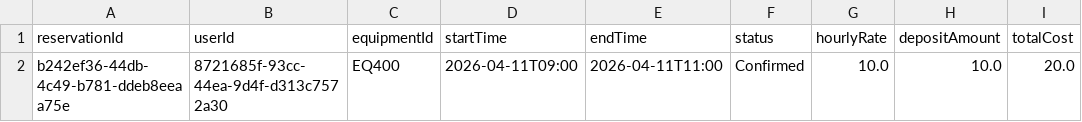
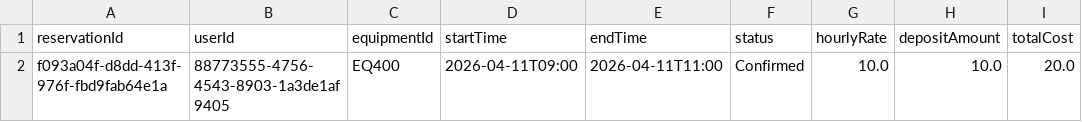
Before and after one commit to Decpalm/EECS_3311_Reservation_System, a CSV file: Reservation_System/test_data/reservations_test.csv, drawn as a sheet.

Commit message:
refactored manual test package

```diff
--- a/Reservation_System/test_data/reservations_test.csv
+++ b/Reservation_System/test_data/reservations_test.csv
@@ -1,2 +1,2 @@
 reservationId,userId,equipmentId,startTime,endTime,status,hourlyRate,depositAmount,totalCost
-b242ef36-44db-4c49-b781-ddeb8eeaa75e,8721685f-93cc-44ea-9d4f-d313c7572a30,EQ400,2026-04-11T09:00,2026-04-11T11:00,Confirmed,10.0,10.0,20.0
+f093a04f-d8dd-413f-976f-fbd9fab64e1a,88773555-4756-4543-8903-1a3de1af9405,EQ400,2026-04-11T09:00,2026-04-11T11:00,Confirmed,10.0,10.0,20.0
```
Also changed, not shown: Reservation_System/test_data/users_test.csv, 21 other files.
